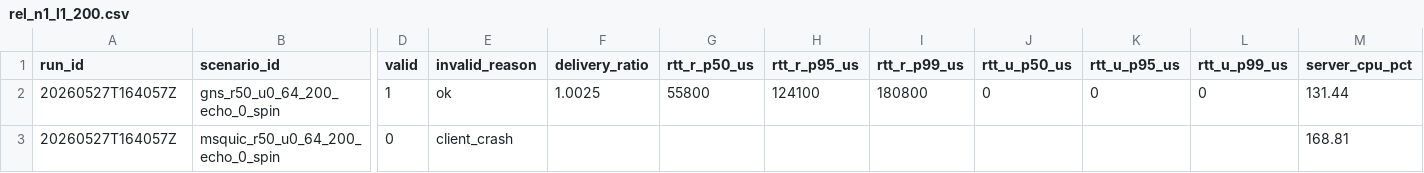
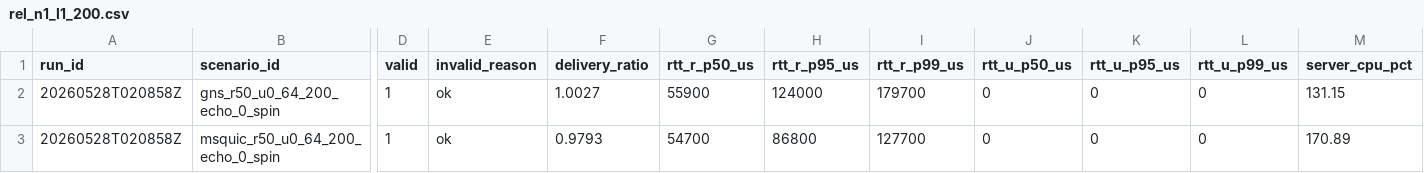
Before and after one commit to neguse/rudp-bench, a CSV file: docs/measurements/2026-05-28-reliability-tradeoff/data/rel_n1_l1_200.csv, drawn as a sheet; only a part is shown, gaps mark what is left out; the diff names each change by its address in the sheet, - before the commit and + after, or states it on an @@ line.

```diff
--- a/docs/measurements/2026-05-28-reliability-tradeoff/data/rel_n1_l1_200.csv
+++ b/docs/measurements/2026-05-28-reliability-tradeoff/data/rel_n1_l1_200.csv
-A2:A3 (run_id): 20260527T164057Z
+A2:A3 (run_id): 20260528T020858Z
-F2 (delivery_ratio): 1.0025
+F2 (delivery_ratio): 1.0027
-G2 (rtt_r_p50_us): 55800
+G2 (rtt_r_p50_us): 55900
-H2 (rtt_r_p95_us): 124100
+H2 (rtt_r_p95_us): 124000
-I2 (rtt_r_p99_us): 180800
+I2 (rtt_r_p99_us): 179700
-M2 (server_cpu_pct): 131.44
+M2 (server_cpu_pct): 131.15
-D3 (valid): 0
+D3 (valid): 1
-E3 (invalid_reason): client_crash
+E3 (invalid_reason): ok
-F3 (delivery_ratio): (empty)
+F3 (delivery_ratio): 0.9793
-G3 (rtt_r_p50_us): (empty)
+G3 (rtt_r_p50_us): 54700
-H3 (rtt_r_p95_us): (empty)
+H3 (rtt_r_p95_us): 86800
-I3 (rtt_r_p99_us): (empty)
+I3 (rtt_r_p99_us): 127700
-J3 (rtt_u_p50_us): (empty)
+J3 (rtt_u_p50_us): 0
-K3 (rtt_u_p95_us): (empty)
+K3 (rtt_u_p95_us): 0
-L3 (rtt_u_p99_us): (empty)
+L3 (rtt_u_p99_us): 0
-M3 (server_cpu_pct): 168.81
+M3 (server_cpu_pct): 170.89
```
Also changed, not shown: docs/measurements/2026-05-28-reliability-tradeoff/data/mix_n1_l1_200.csv, docs/measurements/2026-05-28-reliability-tradeoff/data/mix_n1_l5_200.csv, 31 other files.
